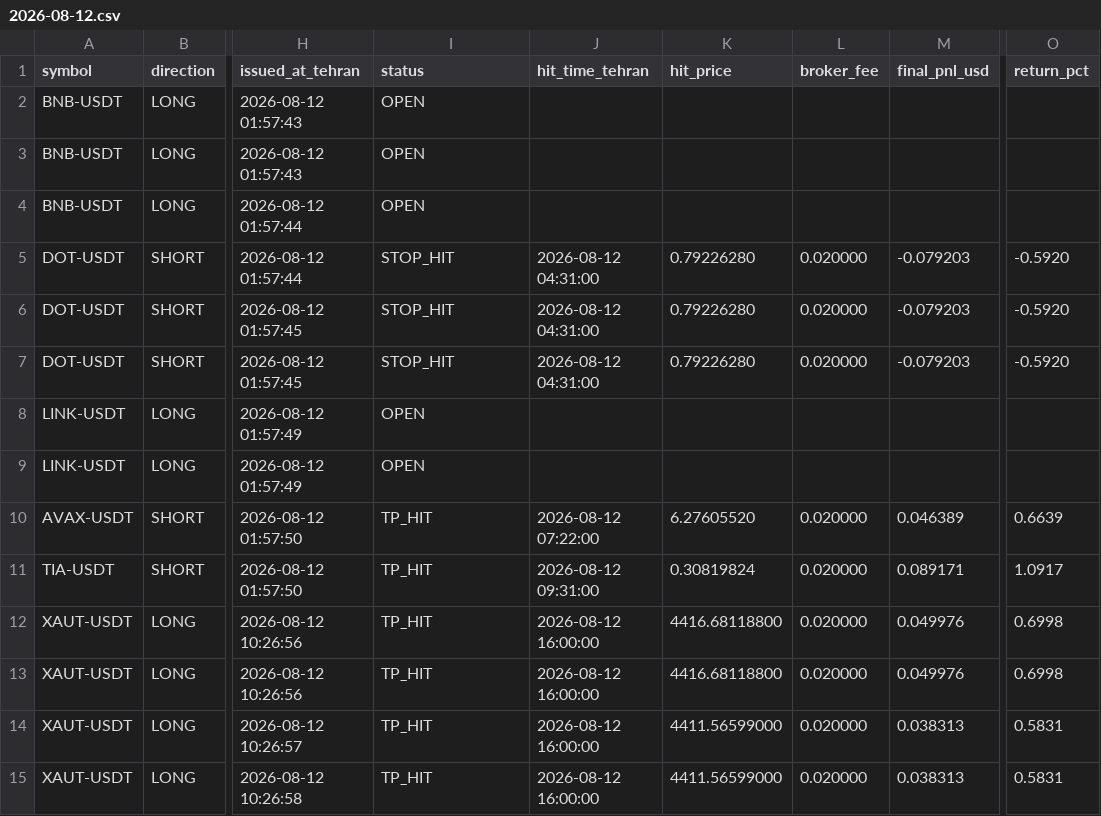
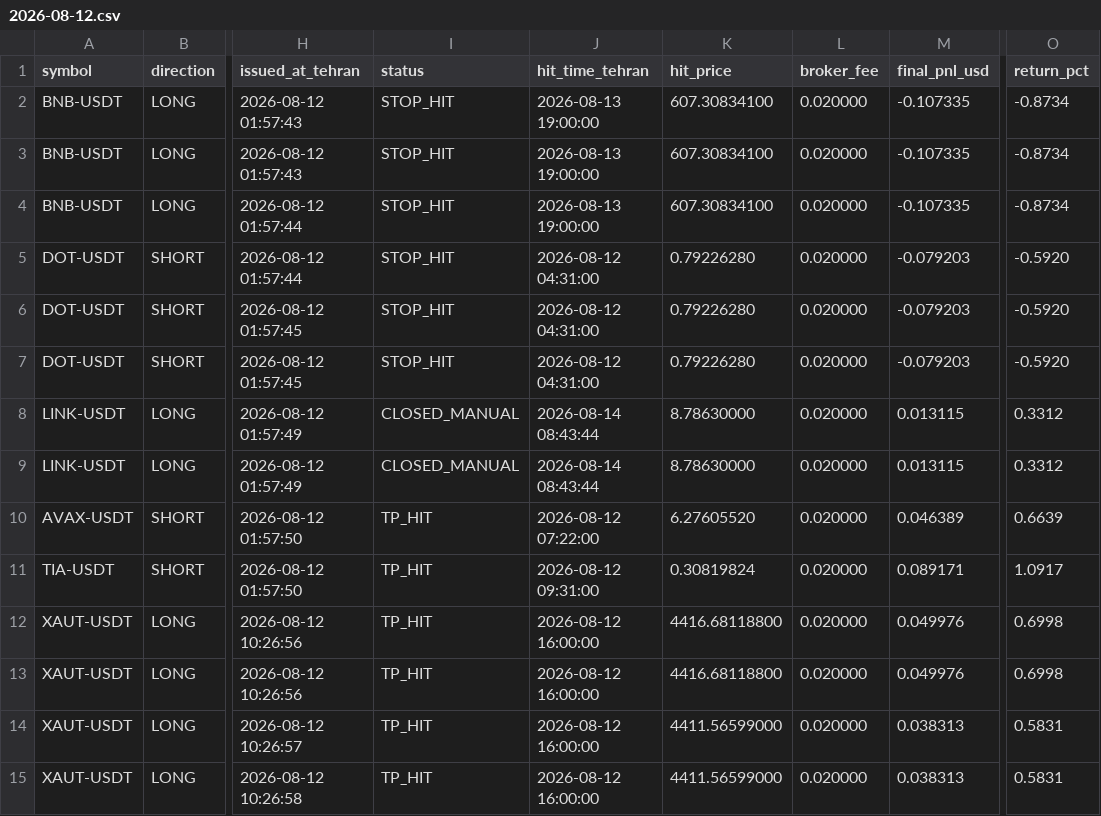
Before and after one commit to khosroabadiMehdi/PentaSignal, a CSV file: signals/2026-08-12.csv, drawn as a sheet; only a part is shown, gaps mark what is left out; the diff names each change by its address in the sheet, - before the commit and + after, or states it on an @@ line.

```diff
--- a/signals/2026-08-12.csv
+++ b/signals/2026-08-12.csv
-I2:I4 (status): OPEN
+I2:I4 (status): STOP_HIT
-J2:J4 (hit_time_tehran): (empty)
+J2:J4 (hit_time_tehran): 2026-08-13 19:00:00
-K2:K4 (hit_price): (empty)
+K2:K4 (hit_price): 607.30834100
-L2:L4 (broker_fee): (empty)
+L2:L4 (broker_fee): 0.020000
-M2:M4 (final_pnl_usd): (empty)
+M2:M4 (final_pnl_usd): -0.107335
-O2:O4 (return_pct): (empty)
+O2:O4 (return_pct): -0.8734
-I8:I9 (status): OPEN
+I8:I9 (status): CLOSED_MANUAL
-J8:J9 (hit_time_tehran): (empty)
+J8:J9 (hit_time_tehran): 2026-08-14 08:43:44
-K8:K9 (hit_price): (empty)
+K8:K9 (hit_price): 8.78630000
-L8:L9 (broker_fee): (empty)
+L8:L9 (broker_fee): 0.020000
-M8:M9 (final_pnl_usd): (empty)
+M8:M9 (final_pnl_usd): 0.013115
-O8:O9 (return_pct): (empty)
+O8:O9 (return_pct): 0.3312
```
Also changed, not shown: signals/2026-08-11.csv, signals/2026-08-13.csv.
